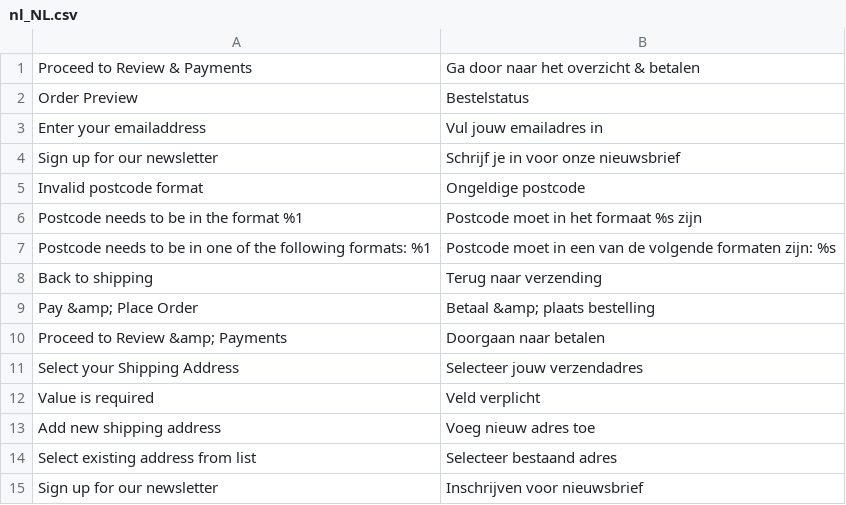
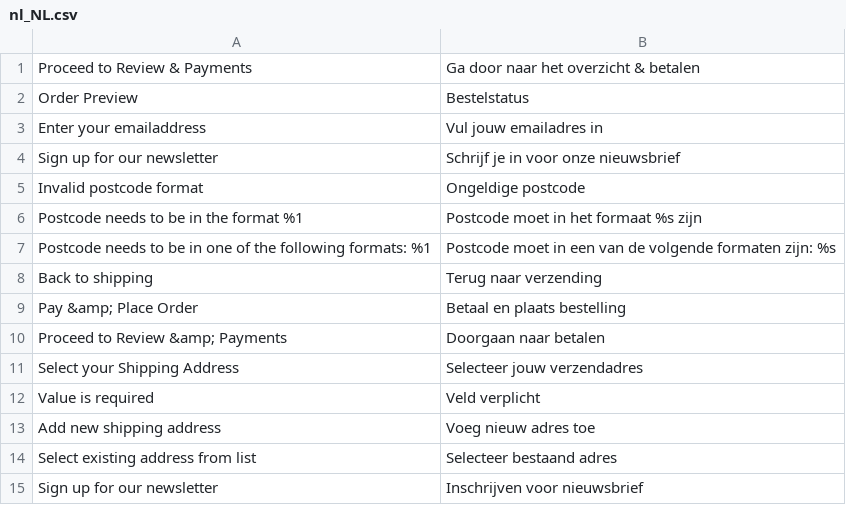
Before and after one commit to LokiCheckout/LokiCheckout_Core, a CSV file: i18n/nl_NL.csv, drawn as a sheet.

Commit message:
Add missing Dutch translation

```diff
--- a/i18n/nl_NL.csv
+++ b/i18n/nl_NL.csv
@@ -8,3 +8,3 @@
 "Back to shipping","Terug naar verzending"
-"Pay &amp; Place Order","Betaal &amp; plaats bestelling"
+"Pay &amp; Place Order","Betaal en plaats bestelling"
 "Proceed to Review &amp; Payments","Doorgaan naar betalen"
```
